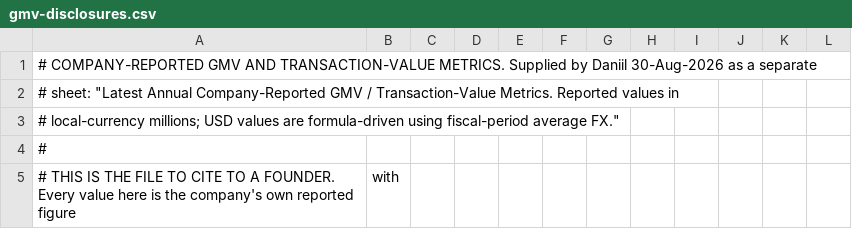
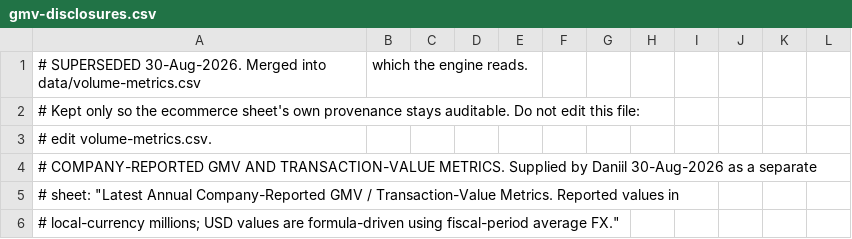
Before and after one commit to DaniilRybak-code/fairway-valuation, a CSV file: data/gmv-disclosures.csv, drawn as a sheet; only a part is shown; the shorter side is filled out with more unchanged rows; the diff names each change by its address in the sheet, - before the commit and + after, or states it on an @@ line.

```diff
--- a/data/gmv-disclosures.csv
+++ b/data/gmv-disclosures.csv
+row 1: # SUPERSEDED 30-Aug-2026. Merged into data/volume-metrics.csv | which the engine reads.
+row 2: # Kept only so the ecommerce sheet's own provenance stays auditable. Do not edit this file:
+row 3: # edit volume-metrics.csv.
```
Also changed, not shown: data/peers-lending.csv, data/peers-logistics-services-tags.csv, 13 other files.
